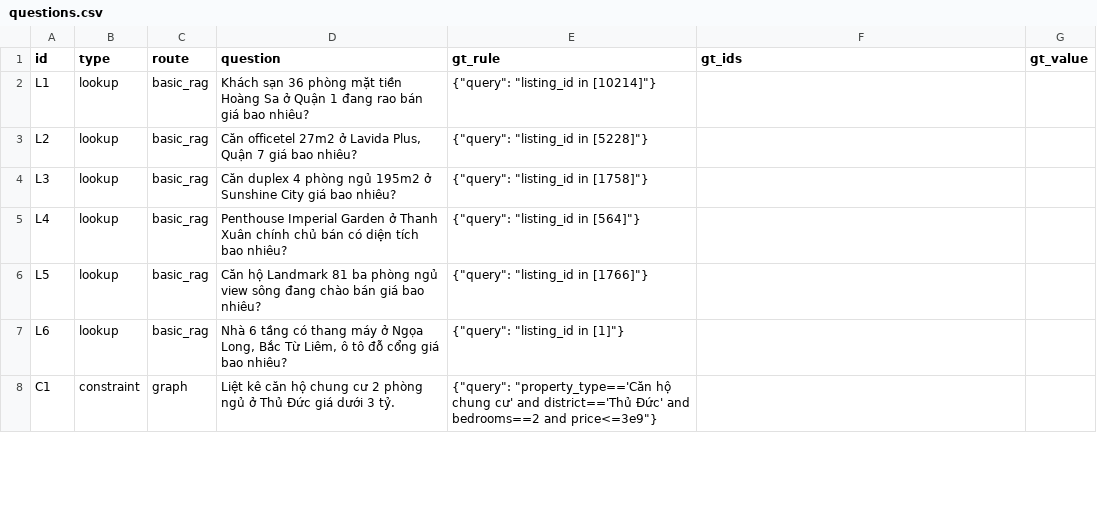
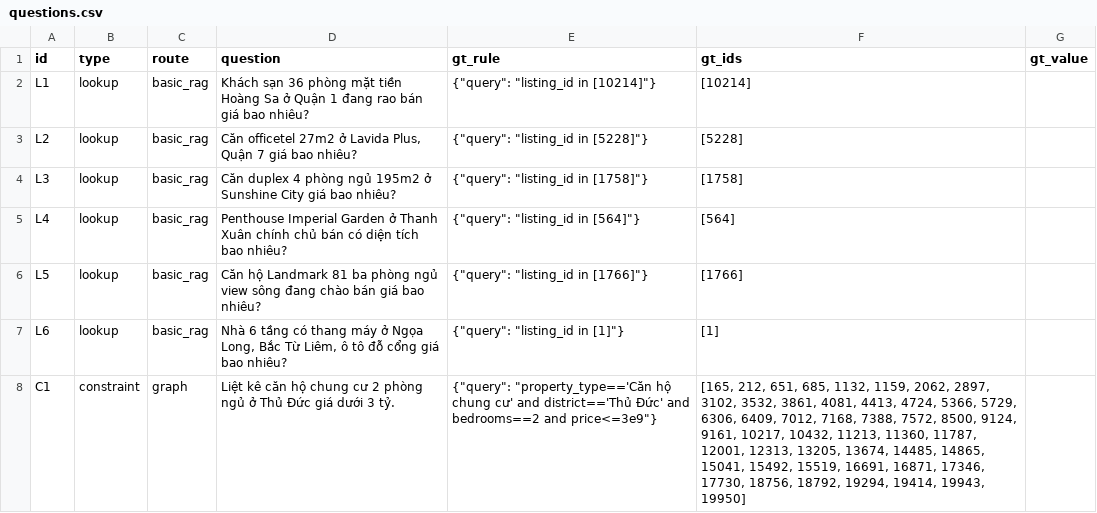
Before and after one commit to ngtukien/Vietnam-Real-Estates, a CSV file: benchmark/questions.csv, drawn as a sheet; only a part is shown; the diff covers the shown part only.

Commit message:
fix(questions): update questions and queries in questions.csv for accuracy and completeness

```diff
--- a/benchmark/questions.csv
+++ b/benchmark/questions.csv
@@ -1,8 +1,8 @@
 id,type,route,question,gt_rule,gt_ids,gt_value
-L1,lookup,basic_rag,Khách sạn 36 phòng mặt tiền Hoàng Sa ở Quận 1 đang rao bán giá bao nhiêu?,"{""query"": ""listing_id in [10214]""}",,
-L2,lookup,basic_rag,"Căn officetel 27m2 ở Lavida Plus, Quận 7 giá bao nhiêu?","{""query"": ""listing_id in [5228]""}",,
-L3,lookup,basic_rag,Căn duplex 4 phòng ngủ 195m2 ở Sunshine City giá bao nhiêu?,"{""query"": ""listing_id in [1758]""}",,
-L4,lookup,basic_rag,Penthouse Imperial Garden ở Thanh Xuân chính chủ bán có diện tích bao nhiêu?,"{""query"": ""listing_id in [564]""}",,
-L5,lookup,basic_rag,Căn hộ Landmark 81 ba phòng ngủ view sông đang chào bán giá bao nhiêu?,"{""query"": ""listing_id in [1766]""}",,
-L6,lookup,basic_rag,"Nhà 6 tầng có thang máy ở Ngọa Long, Bắc Từ Liêm, ô tô đỗ cổng giá bao nhiêu?","{""query"": ""listing_id in [1]""}",,
-C1,constraint,graph,Liệt kê căn hộ chung cư 2 phòng ngủ ở Thủ Đức giá dưới 3 tỷ.,"{""query"": ""property_type=='Căn hộ chung cư' and district=='Thủ Đức' and bedrooms==2 and price<=3e9""}",,
+L1,lookup,basic_rag,Khách sạn 36 phòng mặt tiền Hoàng Sa ở Quận 1 đang rao bán giá bao nhiêu?,"{""query"": ""listing_id in [10214]""}",[10214],
+L2,lookup,basic_rag,"Căn officetel 27m2 ở Lavida Plus, Quận 7 giá bao nhiêu?","{""query"": ""listing_id in [5228]""}",[5228],
+L3,lookup,basic_rag,Căn duplex 4 phòng ngủ 195m2 ở Sunshine City giá bao nhiêu?,"{""query"": ""listing_id in [1758]""}",[1758],
+L4,lookup,basic_rag,Penthouse Imperial Garden ở Thanh Xuân chính chủ bán có diện tích bao nhiêu?,"{""query"": ""listing_id in [564]""}",[564],
+L5,lookup,basic_rag,Căn hộ Landmark 81 ba phòng ngủ view sông đang chào bán giá bao nhiêu?,"{""query"": ""listing_id in [1766]""}",[1766],
+L6,lookup,basic_rag,"Nhà 6 tầng có thang máy ở Ngọa Long, Bắc Từ Liêm, ô tô đỗ cổng giá bao nhiêu?","{""query"": ""listing_id in [1]""}",[1],
+C1,constraint,graph,Liệt kê căn hộ chung cư 2 phòng ngủ ở Thủ Đức giá dưới 3 tỷ.,"{""query"": ""property_type=='Căn hộ chung cư' and district=='Thủ Đức' and bedrooms==2 and price<=3e9""}","[165, 212, 651, 685, 1132, 1159, 2062, 2897, 3102, 3532, 3861, 4081, 4413, 4724, 5366, 5729, 6306, 6409, 7012, 7168, 7388, 7572, 8500, 9124, 9161, 10217, 10432, 11213, 11360, 11787, 12001, 12313, 13205, 13674, 14485, 14865, 15041, 15492, 15519, 16691, 16871, 17346, 17730, 18756, 18792, 19294, 19414, 19943, 19950]",
```
Also changed, not shown: 33 edited cells elsewhere in this file.
